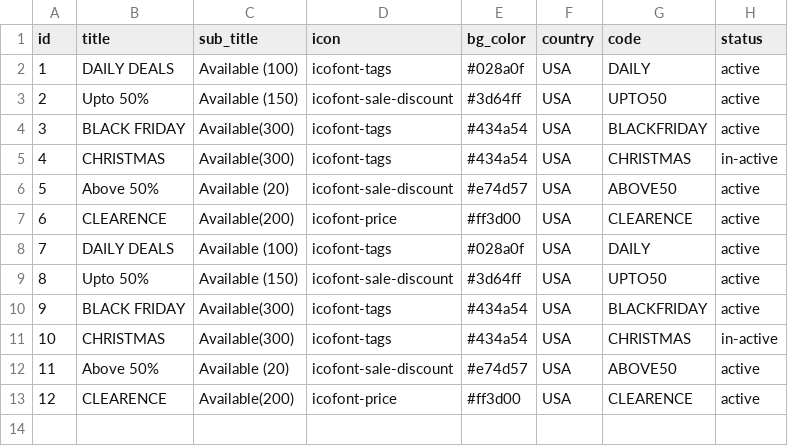
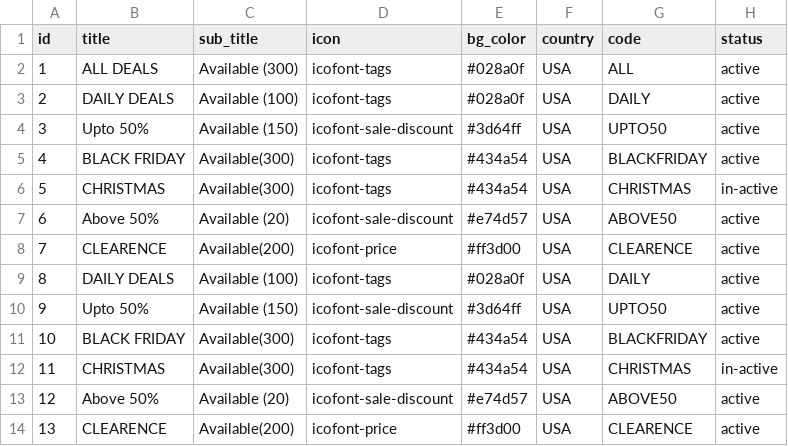
Before and after one commit to 143prudhvi/Naari-Deals, a CSV file: src/main/resources/config/liquibase/fake-data/deal_type_data.csv, drawn as a sheet; addresses are those after the commit; the diff names each change by its address in the sheet, - before the commit and + after, or states it on an @@ line.

Commit message:
Update deal_type_data.csv

```diff
--- a/src/main/resources/config/liquibase/fake-data/deal_type_data.csv
+++ b/src/main/resources/config/liquibase/fake-data/deal_type_data.csv
+row 2: 1 | ALL DEALS | Available (300) | icofont-tags | #028a0f | USA | ALL | active
@@ column A (id) renumbered from row 3 down @@
```
